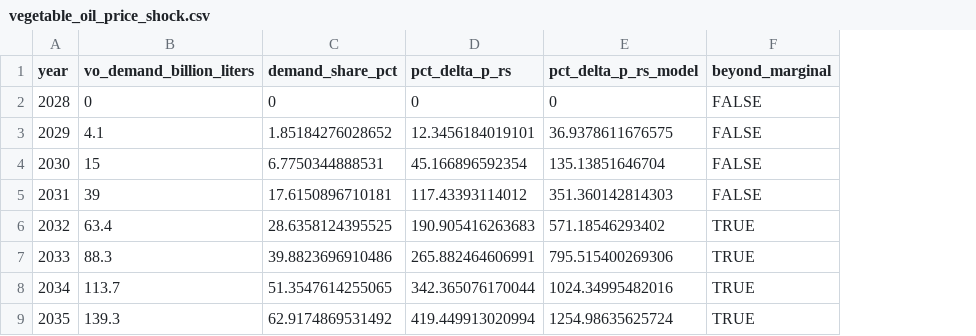
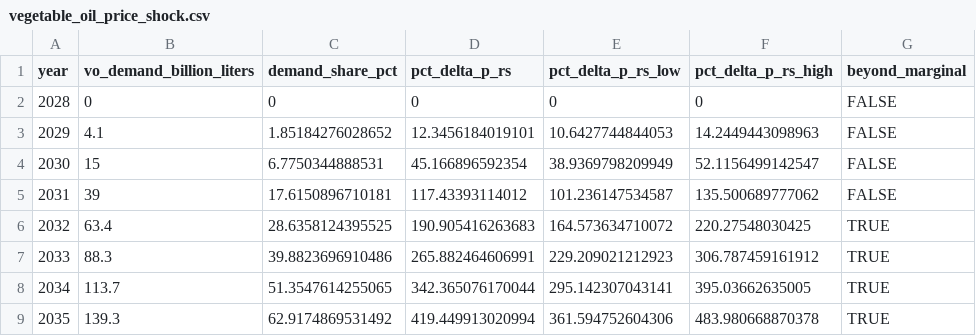
Before and after one commit to emlab-ucsb/marine-biofuel-iluc-prototype, a CSV file: data/derived/vegetable_oil_price_shock.csv, drawn as a sheet; removed rows and columns are numbered as before the commit, all else as after; the diff names each change by its address in the sheet, - before the commit and + after, or states it on an @@ line.

```diff
--- a/data/derived/vegetable_oil_price_shock.csv
+++ b/data/derived/vegetable_oil_price_shock.csv
-column E (pct_delta_p_rs_model), rows 2-9: 0 | 36.9378611676575 | 135.13851646704 | 351.360142814303 | 571.18546293402 | 795.515400269306 | 1024.34995482016 | 1254.98635625724
+column E (pct_delta_p_rs_low), rows 2-9: 0 | 10.6427744844053 | 38.9369798209949 | 101.236147534587 | 164.573634710072 | 229.209021212923 | 295.142307043141 | 361.594752604306
+column F (pct_delta_p_rs_high), rows 2-9: 0 | 14.2449443098963 | 52.1156499142547 | 135.500689777062 | 220.27548030425 | 306.787459161912 | 395.03662635005 | 483.980668870378
```
Also changed, not shown: data/derived/vegetable_oil_price_shock_2035.csv, 10 other files.
